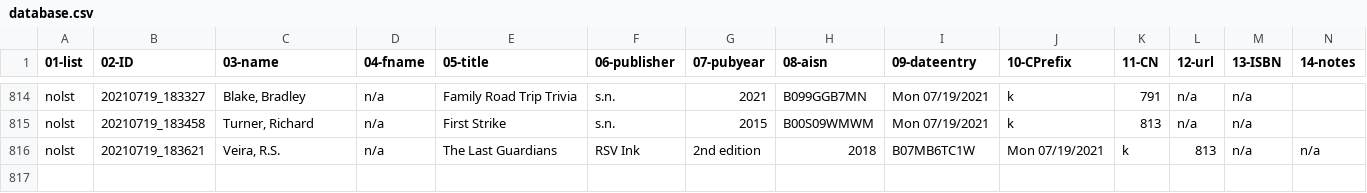
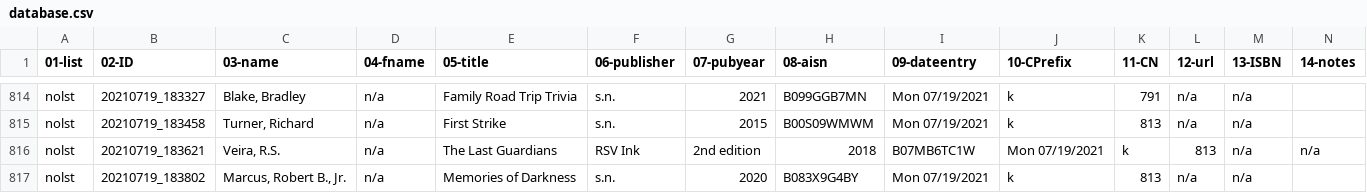
Before and after one commit to justinleetyler/justinleetyler.github.io, a CSV file: database.csv, drawn as a sheet; only a part is shown, gaps mark what is left out; rows hold the shown columns only; the diff names each change by its address in the sheet, - before the commit and + after, or states it on an @@ line.

Commit message:
'updated'

```diff
--- a/database.csv
+++ b/database.csv
+row 817: nolst | 20210719_183802 | Marcus, Robert B., Jr. | n/a | Memories of Darkness | s.n. | 2020 | B083X9G4BY | Mon 07/19/2021 | k | 813 | n/a | n/a
```
